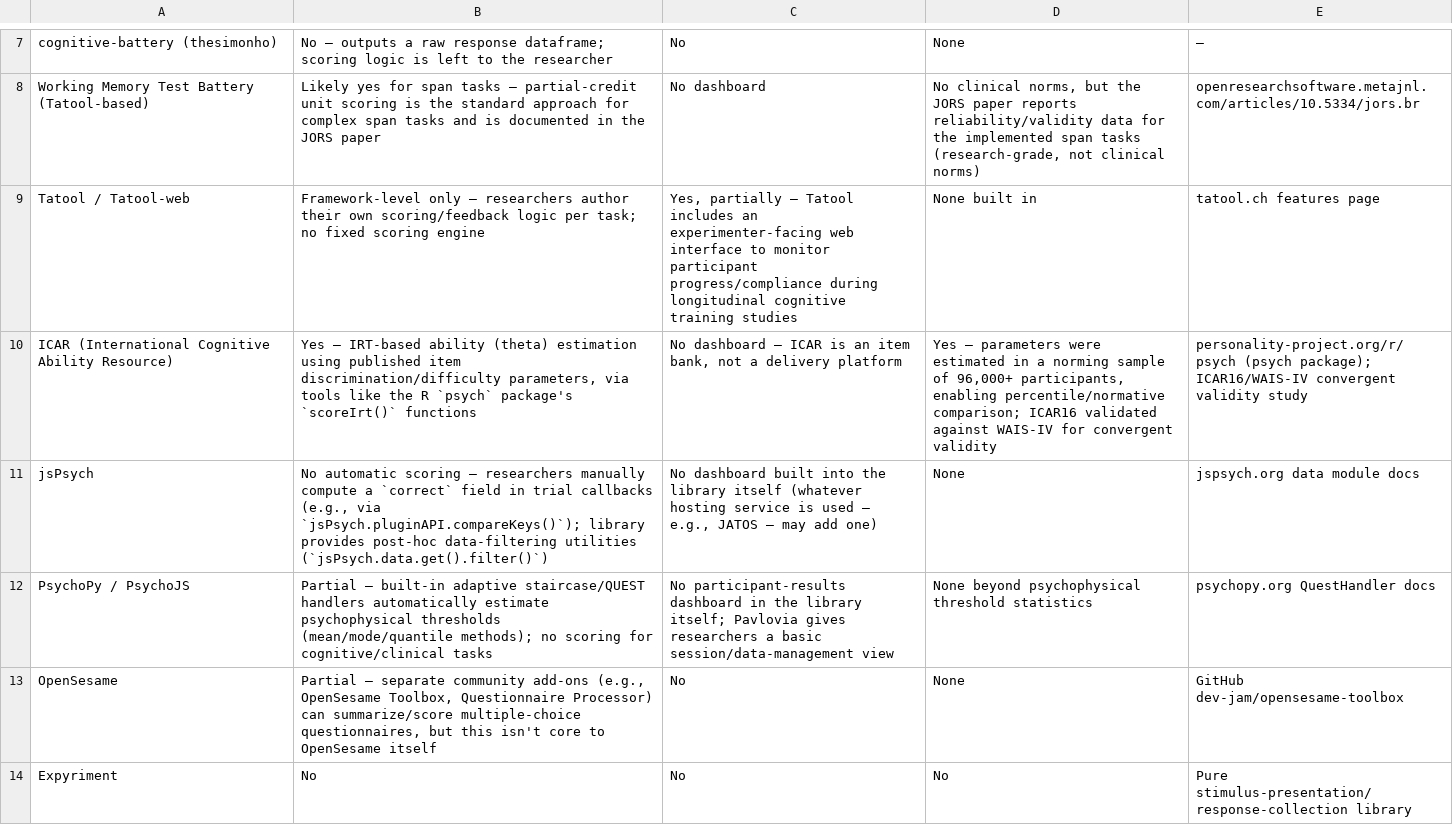
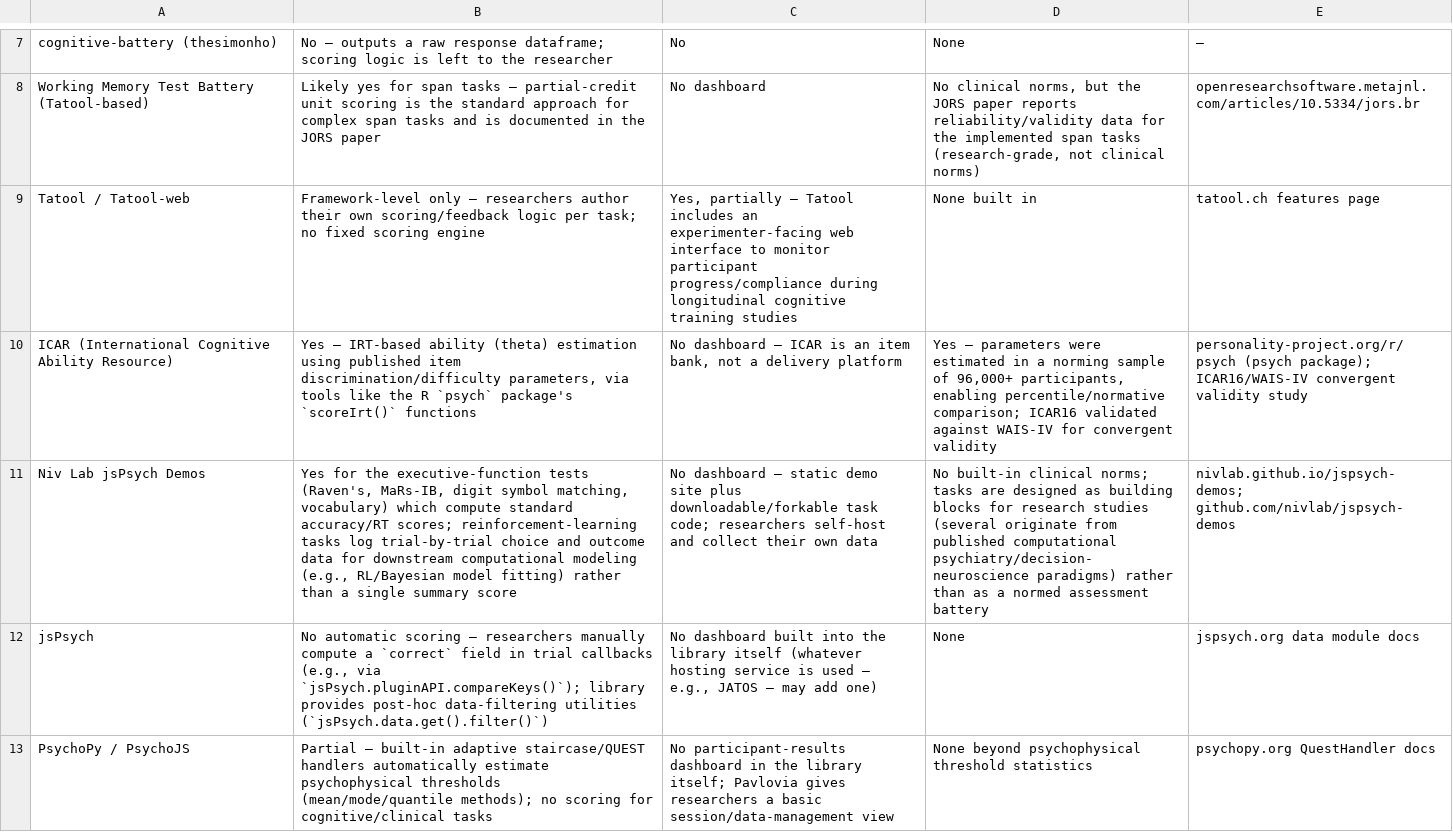
Before and after one commit to NCMlab/NCMLabOnlineTools, a CSV file: Papers/OpenSourceCognitiveBehavioralAssessments/D_ScoringReviewInterpretation.csv, drawn as a sheet; only a part is shown, gaps mark what is left out; the shorter side is filled out with more unchanged rows; the diff names each change by its address in the sheet, - before the commit and + after, or states it on an @@ line.

```diff
--- a/Papers/OpenSourceCognitiveBehavioralAssessments/D_ScoringReviewInterpretation.csv
+++ b/Papers/OpenSourceCognitiveBehavioralAssessments/D_ScoringReviewInterpretation.csv
+row 11: Niv Lab jsPsych Demos | Yes for the executive-function tests (Raven's, MaRs-IB, digit symbol matching, vocabulary) which compute standard accuracy/RT scores; reinforcement-learning tasks log trial-by-trial choice and outcome data for downstream computational modeling (e.g., RL/Bayesian model fitting) rather than a single summary score | No dashboard — static demo site plus downloadable/forkable task code; researchers self-host and collect their own data | No built-in clinical norms; tasks are designed as building blocks for research studies (several originate from published computational psychiatry/decision-neuroscience paradigms) rather than as a normed assessment battery | nivlab.github.io/jspsych-demos; github.com/nivlab/jspsych-demos
```
Also changed, not shown: Papers/OpenSourceCognitiveBehavioralAssessments/A_ReadyToUseTaskBatteries.csv, Papers/OpenSourceCognitiveBehavioralAssessments/TaskPlatformMatrix.csv, 1 other file.
